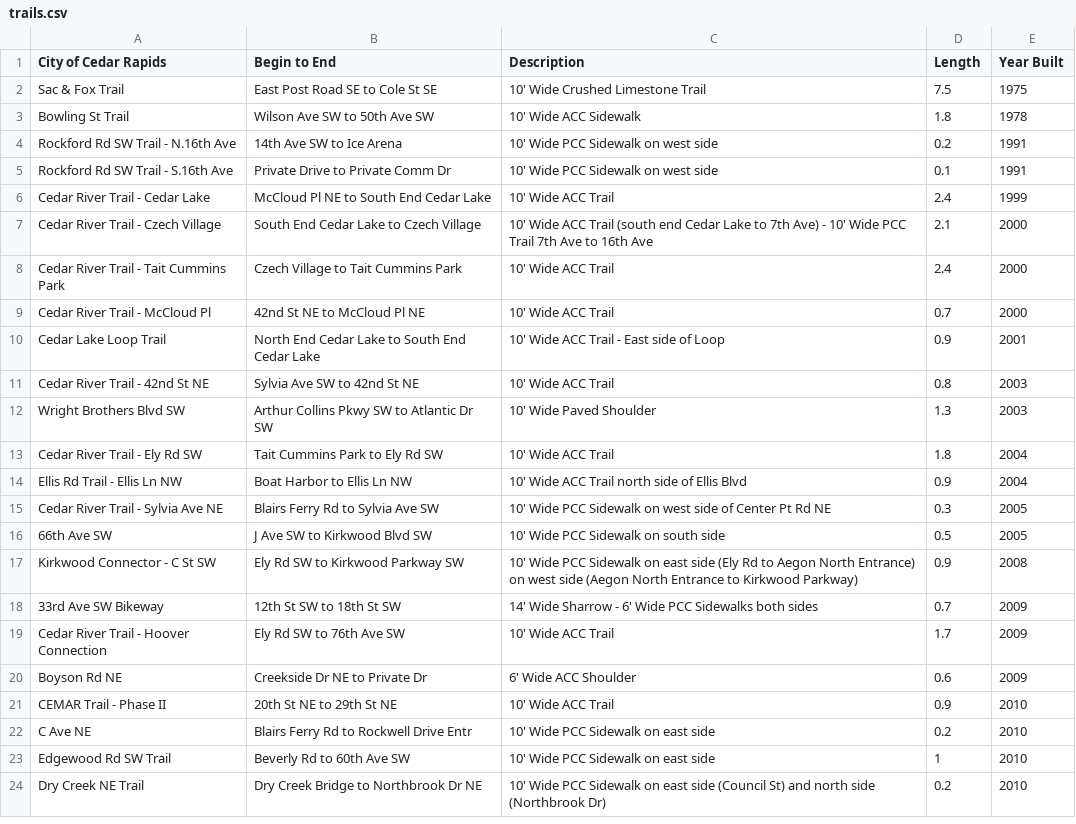
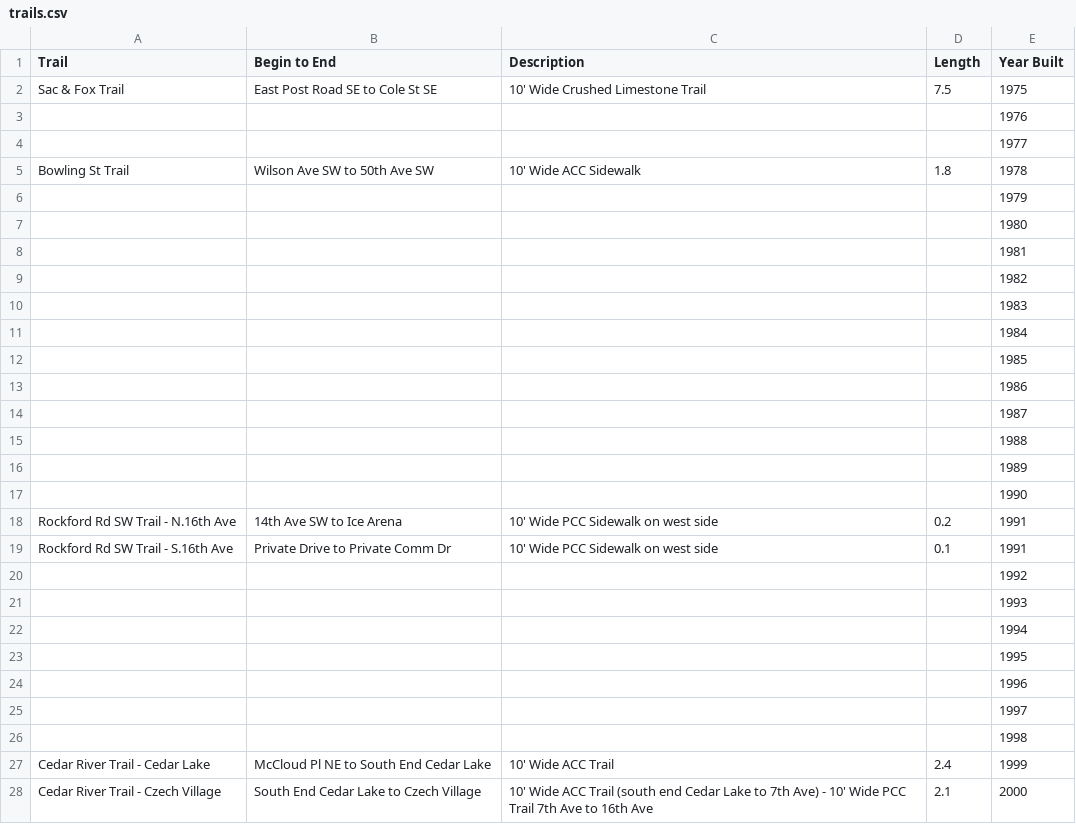
Before and after one commit to thegazettedata/d3charts, a CSV file: projects/cr-bike-trails/data/trails.csv, drawn as a sheet; only a part is shown; the shorter side is filled out with more unchanged rows.

Commit message:
Update CR bike trails chart

```diff
--- a/projects/cr-bike-trails/data/trails.csv
+++ b/projects/cr-bike-trails/data/trails.csv
@@ -1,6 +1,27 @@
-City of Cedar Rapids,Begin to End,Description,Length,Year Built
+Trail,Begin to End,Description,Length,Year Built
 Sac & Fox Trail,East Post Road SE to Cole St SE,10' Wide Crushed Limestone Trail,7.5,1975
+,,,,1976
+,,,,1977
 Bowling St Trail,Wilson Ave SW to 50th Ave SW,10' Wide ACC Sidewalk,1.8,1978
+,,,,1979
+,,,,1980
+,,,,1981
+,,,,1982
+,,,,1983
+,,,,1984
+,,,,1985
+,,,,1986
+,,,,1987
+,,,,1988
+,,,,1989
+,,,,1990
 Rockford Rd SW Trail - N.16th Ave,14th Ave SW to Ice Arena,10' Wide PCC Sidewalk on west side,0.2,1991
 Rockford Rd SW Trail - S.16th Ave,Private Drive to Private Comm Dr,10' Wide PCC Sidewalk on west side,0.1,1991
+,,,,1992
+,,,,1993
+,,,,1994
+,,,,1995
+,,,,1996
+,,,,1997
+,,,,1998
 Cedar River Trail - Cedar Lake,McCloud Pl NE to South End Cedar Lake,10' Wide ACC Trail,2.4,1999
```
Also changed, not shown: 43 other files.
